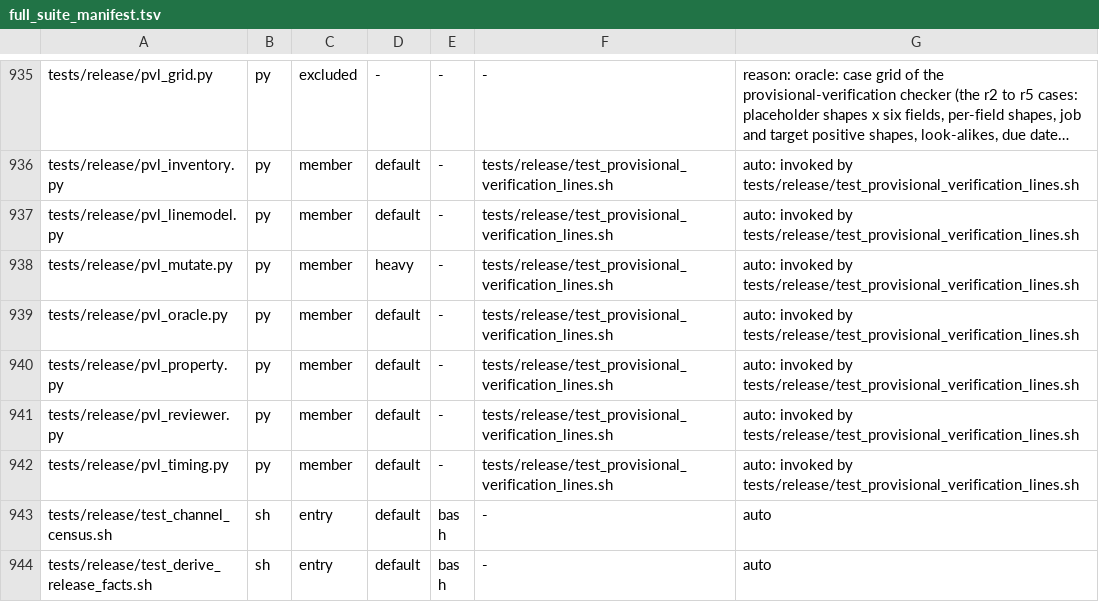
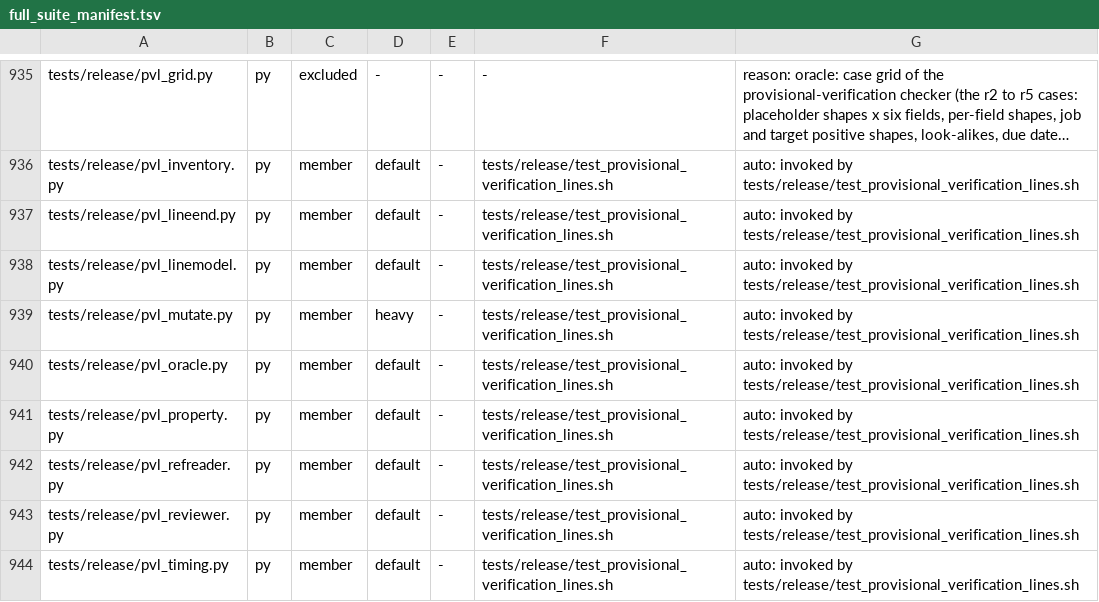
Before and after one commit to HelixDevelopment/constitution, a TSV file: config/full_suite_manifest.tsv, drawn as a sheet; only a part is shown, gaps mark what is left out; the shorter side is filled out with more unchanged rows; long unchanged cells end in …; the diff names each change by its address in the sheet, - before the commit and + after, or states it on an @@ line.

```diff
--- a/config/full_suite_manifest.tsv
+++ b/config/full_suite_manifest.tsv
+row 937: tests/release/pvl_lineend.py | py | member | default | - | tests/release/test_provisional_verification_lines.sh | auto: invoked by tests/release/test_provisional_verification_lines.sh
+row 942: tests/release/pvl_refreader.py | py | member | default | - | tests/release/test_provisional_verification_lines.sh | auto: invoked by tests/release/test_provisional_verification_lines.sh
```
Also changed, not shown: 48 other files.
